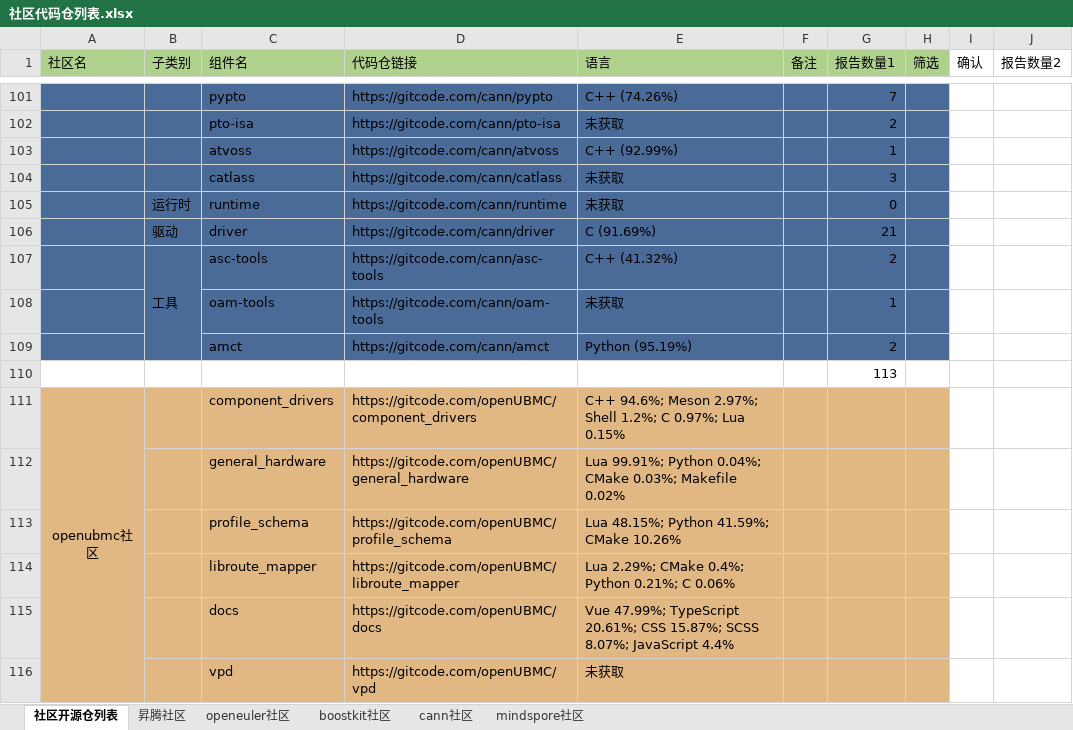
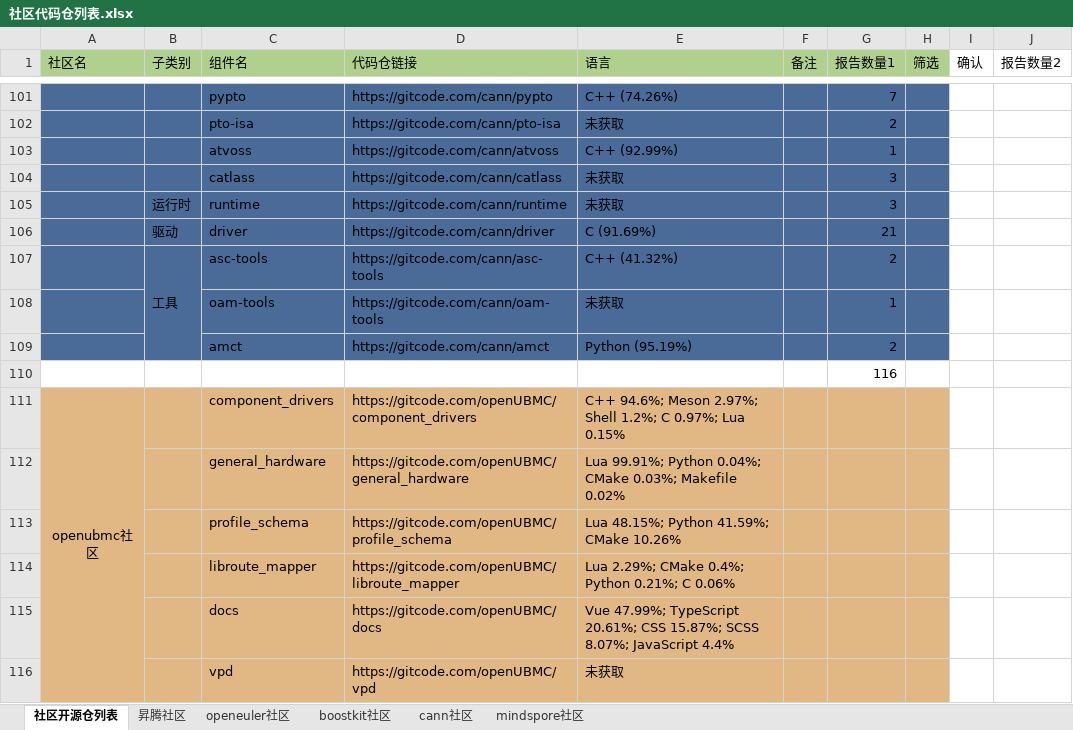
Before and after one commit to TTY-flag/community_reports, an Excel workbook: 社区代码仓列表.xlsx, sheet 社区开源仓列表, drawn as a sheet; only a part is shown, gaps mark what is left out; values as stored, in another font and other column widths than the file's, no borders; the diff names each change by its address in the sheet, - before the commit and + after, or states it on an @@ line.

```diff
--- a/社区代码仓列表.xlsx (sheet 社区开源仓列表)
+++ b/社区代码仓列表.xlsx (sheet 社区开源仓列表)
-G105 (报告数量1): 0
+G105 (报告数量1): 3
-G110 (报告数量1): 113
+G110 (报告数量1): 116
```
Also changed, not shown: 10 other files.
